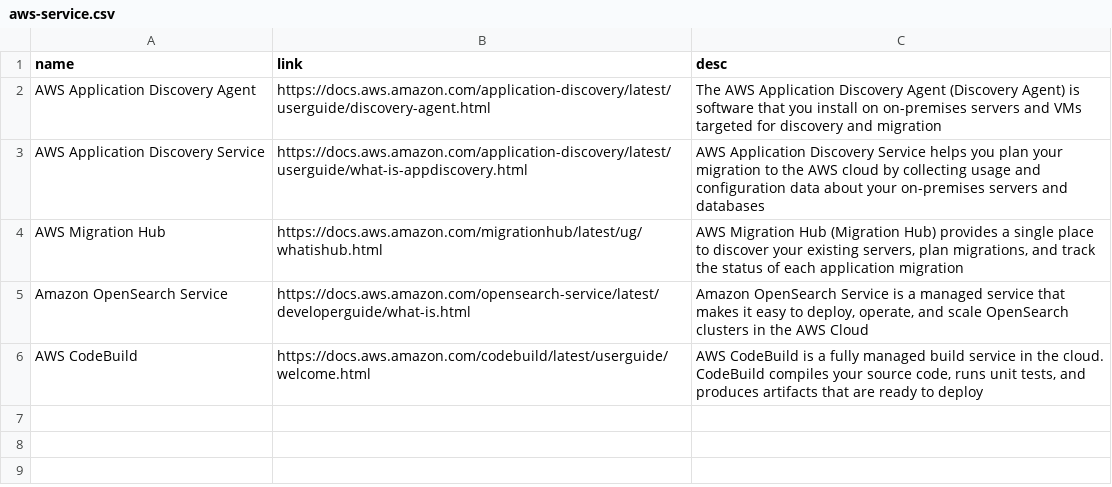
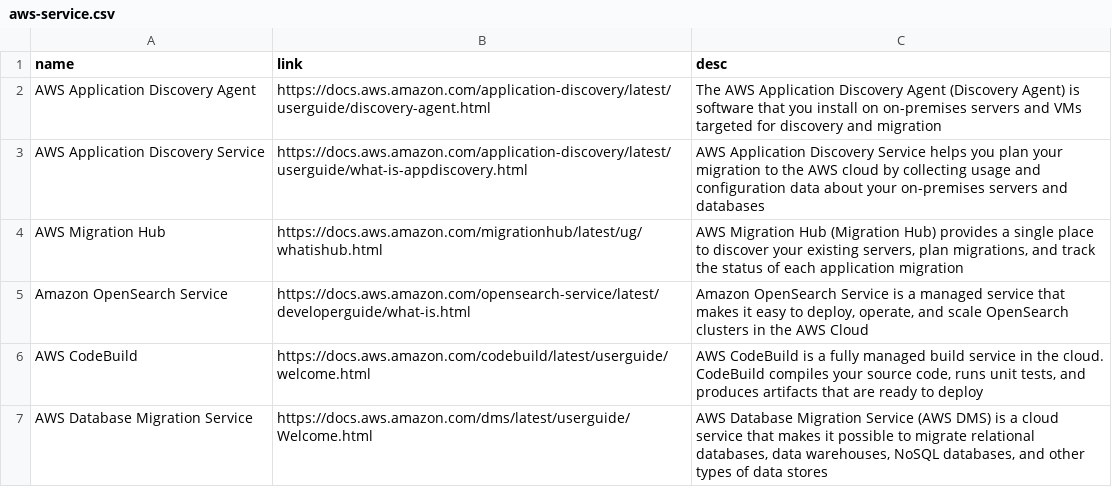
Before and after one commit to saenaii/saenaii.github.io, a CSV file: data/aws-service.csv, drawn as a sheet.

Commit message:
update aws service

```diff
--- a/data/aws-service.csv
+++ b/data/aws-service.csv
@@ -6 +6,2 @@
 "AWS CodeBuild","https://docs.aws.amazon.com/codebuild/latest/userguide/welcome.html","AWS CodeBuild is a fully managed build service in the cloud. CodeBuild compiles your source code, runs unit tests, and produces artifacts that are ready to deploy"
+"AWS Database Migration Service","https://docs.aws.amazon.com/dms/latest/userguide/Welcome.html","AWS Database Migration Service (AWS DMS) is a cloud service that makes it possible to migrate relational databases, data warehouses, NoSQL databases, and other types of data stores"
```
